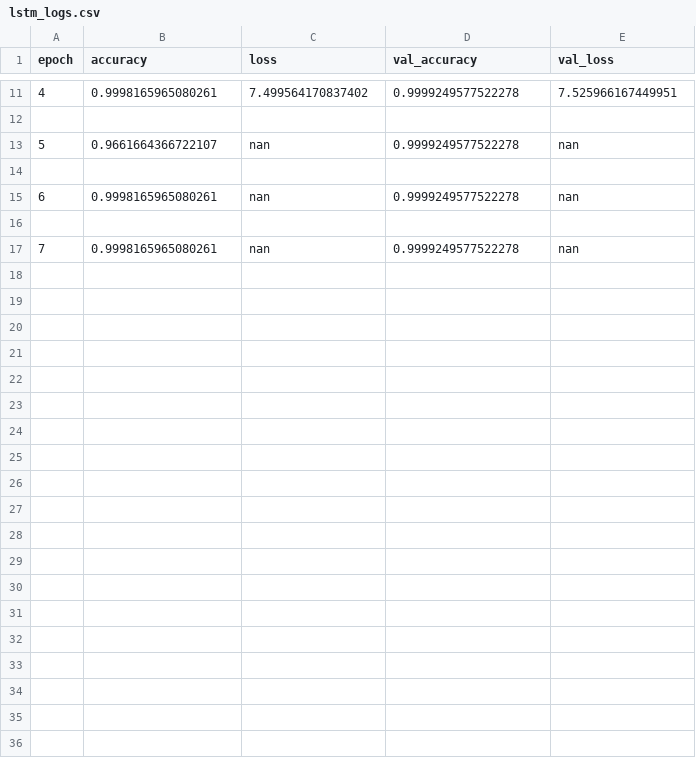
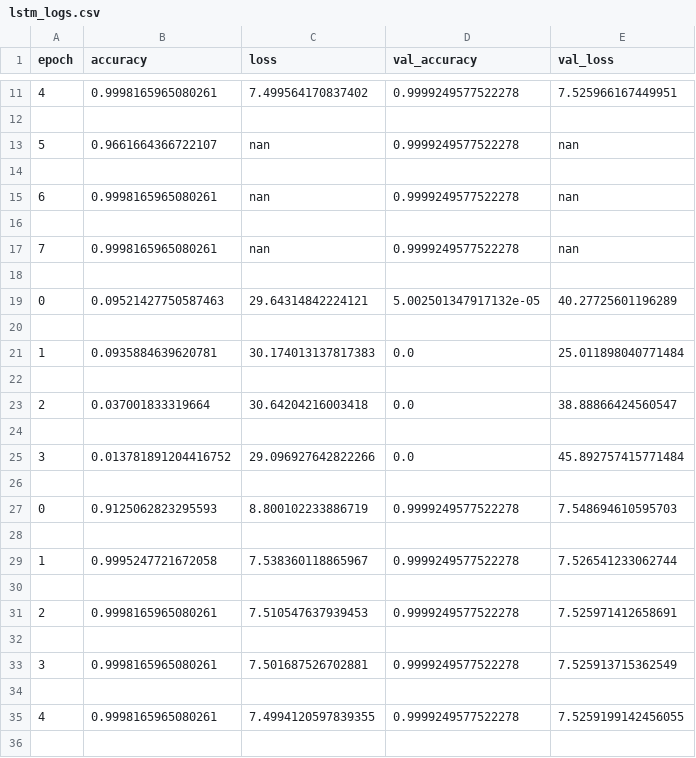
Before and after one commit to Oladekunle/Diabetes-prediction-ML, a CSV file: lstm_logs.csv, drawn as a sheet; only a part is shown, gaps mark what is left out; the diff covers the shown part only.

```diff
--- a/lstm_logs.csv
+++ b/lstm_logs.csv
@@ -17 +17,20 @@ epoch,accuracy,loss,val_accuracy,val_loss
 7,0.9998165965080261,nan,0.9999249577522278,nan
+
+0,0.09521427750587463,29.64314842224121,5.002501347917132e-05,40.27725601196289
+
+1,0.0935884639620781,30.174013137817383,0.0,25.011898040771484
+
+2,0.037001833319664,30.64204216003418,0.0,38.88866424560547
+
+3,0.013781891204416752,29.096927642822266,0.0,45.892757415771484
+
+0,0.9125062823295593,8.800102233886719,0.9999249577522278,7.548694610595703
+
+1,0.9995247721672058,7.538360118865967,0.9999249577522278,7.526541233062744
+
+2,0.9998165965080261,7.510547637939453,0.9999249577522278,7.525971412658691
+
+3,0.9998165965080261,7.501687526702881,0.9999249577522278,7.525913715362549
+
+4,0.9998165965080261,7.4994120597839355,0.9999249577522278,7.5259199142456055
+
```
Also changed, not shown: 29 added rows elsewhere in this file, logs.csv, 1 other file.
